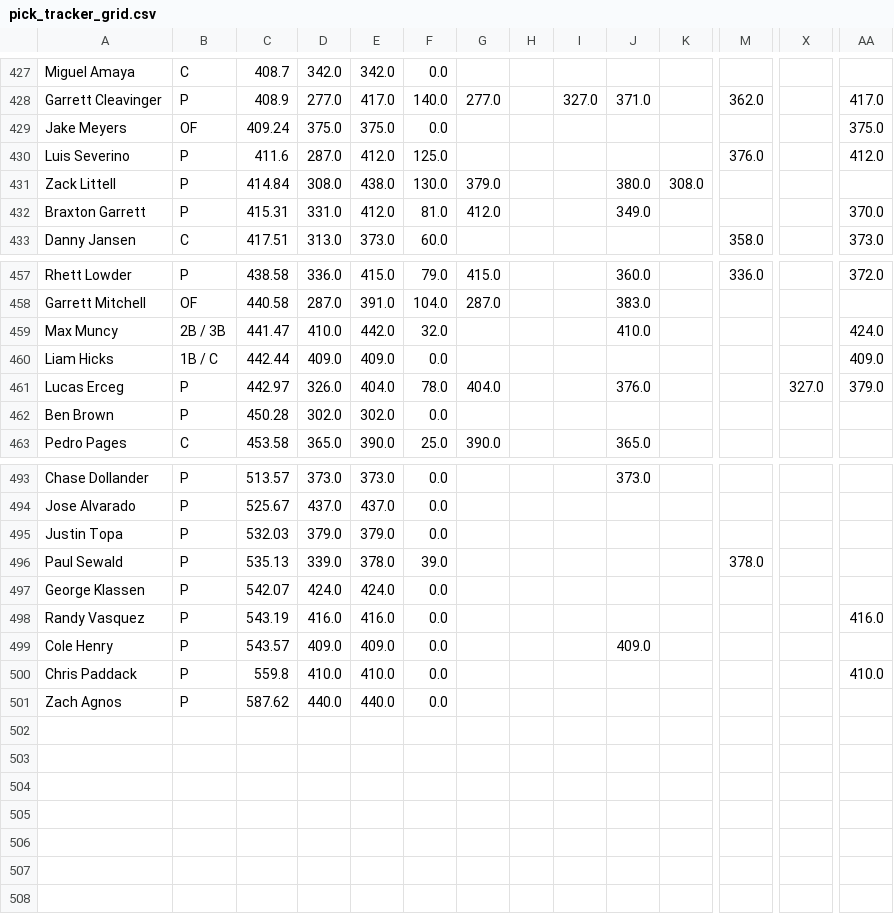
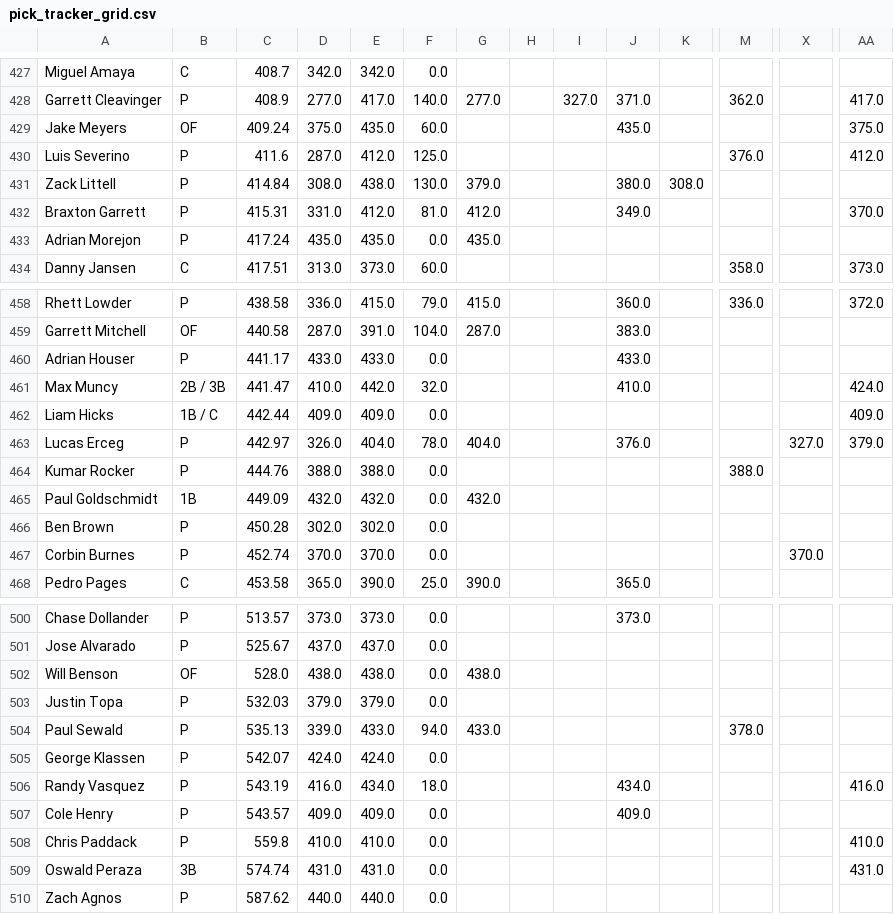
Before and after one commit to chrismack698/TGFBI-Pick-Tracker, a CSV file: data/pick_tracker_grid.csv, drawn as a sheet; only a part is shown, gaps mark what is left out; addresses are those after the commit; rows hold the shown columns only; the diff covers the shown part only; the diff names each change by its address in the sheet, - before the commit and + after, or states it on an @@ line.

```diff
--- a/data/pick_tracker_grid.csv
+++ b/data/pick_tracker_grid.csv
-E429: 375.0
+E429: 435.0
-F429: 0.0
+F429: 60.0
-J429: (empty)
+J429: 435.0
+row 433: Adrian Morejon | P | 417.24 | 435.0 | 435.0 | 0.0 | 435.0
+row 460: Adrian Houser | P | 441.17 | 433.0 | 433.0 | 0.0 |  |  |  | 433.0
+row 464: Kumar Rocker | P | 444.76 | 388.0 | 388.0 | 0.0 |  |  |  |  |  | 388.0
+row 465: Paul Goldschmidt | 1B | 449.09 | 432.0 | 432.0 | 0.0 | 432.0
+row 467: Corbin Burnes | P | 452.74 | 370.0 | 370.0 | 0.0 |  |  |  |  |  |  | 370.0
+row 502: Will Benson | OF | 528.0 | 438.0 | 438.0 | 0.0 | 438.0
-E504: 378.0
+E504: 433.0
-F504: 39.0
+F504: 94.0
-G504: (empty)
+G504: 433.0
-E506: 416.0
+E506: 434.0
-F506: 0.0
+F506: 18.0
-J506: (empty)
+J506: 434.0
+row 509: Oswald Peraza | 3B | 574.74 | 431.0 | 431.0 | 0.0 |  |  |  |  |  |  |  | 431.0
```
Also changed, not shown: 2 added rows and 78 edited cells elsewhere in this file, 1 other file.
